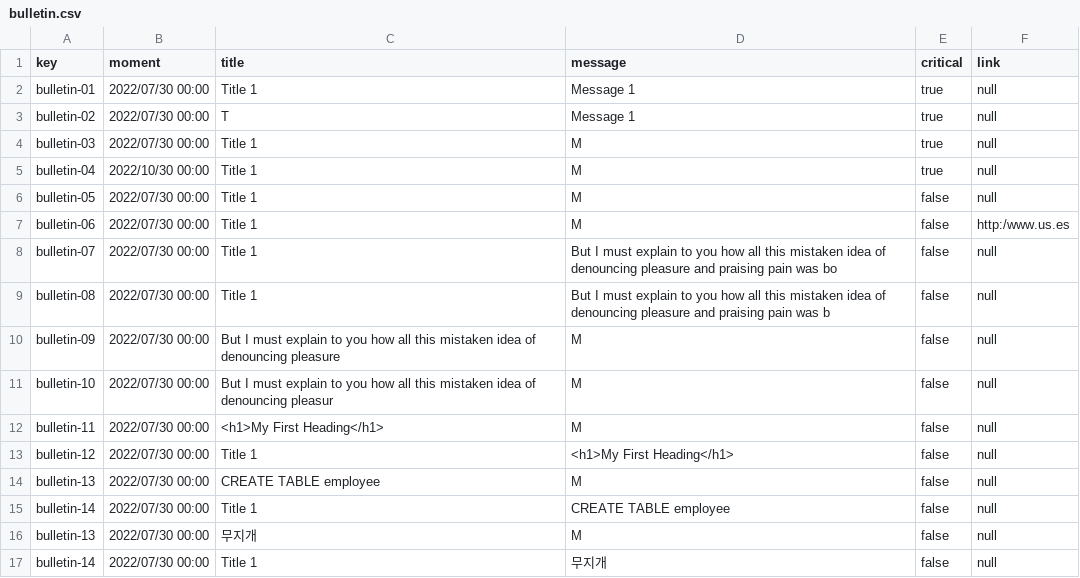
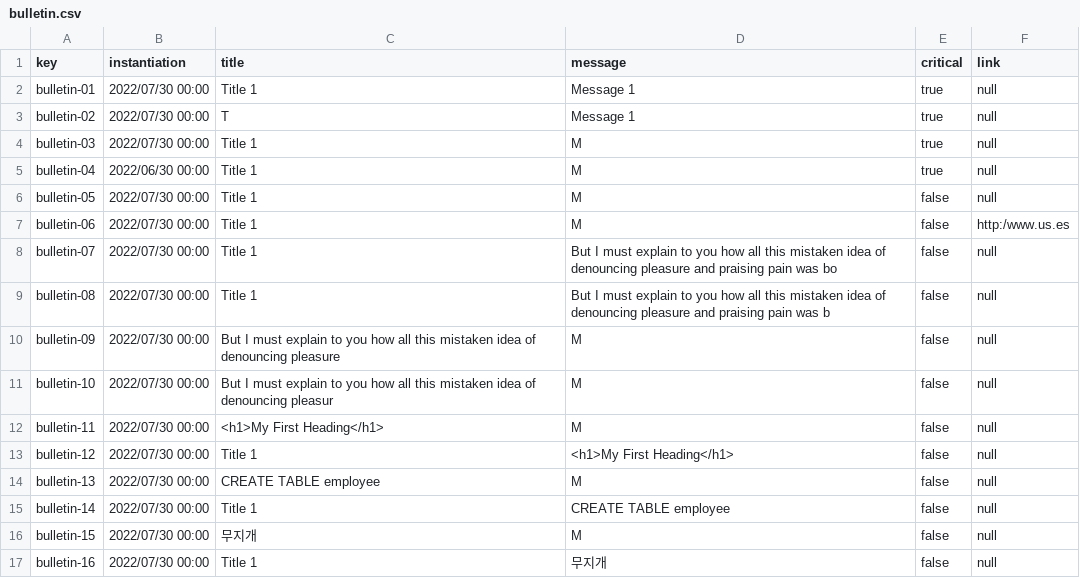
Before and after one commit to sebasruii/Acme-L3, a CSV file: src/main/webapp/WEB-INF/resources/sample-data/bulletin.csv, drawn as a sheet; the diff names each change by its address in the sheet, - before the commit and + after, or states it on an @@ line.

```diff
--- a/src/main/webapp/WEB-INF/resources/sample-data/bulletin.csv
+++ b/src/main/webapp/WEB-INF/resources/sample-data/bulletin.csv
-B1: moment
+B1: instantiation
-B5 (instantiation): 2022/10/30 00:00
+B5 (instantiation): 2022/06/30 00:00
-A16 (key): bulletin-13
+A16 (key): bulletin-15
-A17 (key): bulletin-14
+A17 (key): bulletin-16
```
Also changed, not shown: src/main/webapp/WEB-INF/resources/initial-data/user-account.csv, src/main/webapp/WEB-INF/resources/sample-data/peep.csv, 5 other files.
